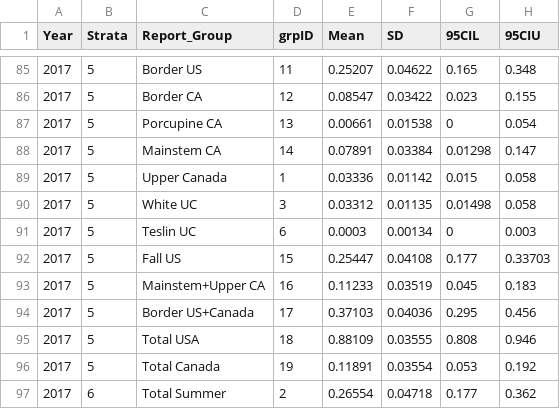
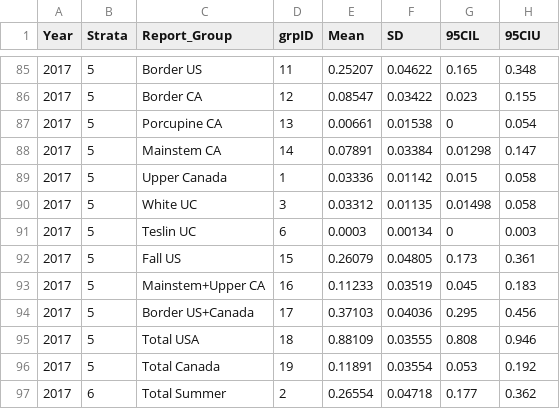
Before and after one commit to hhamazaki/Yukon_Fall_Chum_MSA, a CSV file: data/MSA_data/MSA_prop/MSA_prop_2017.csv, drawn as a sheet; only a part is shown, gaps mark what is left out; the diff names each change by its address in the sheet, - before the commit and + after, or states it on an @@ line.

```diff
--- a/data/MSA_data/MSA_prop/MSA_prop_2017.csv
+++ b/data/MSA_data/MSA_prop/MSA_prop_2017.csv
-E92 (Mean): 0.25447
+E92 (Mean): 0.26079
-F92 (SD): 0.04108
+F92 (SD): 0.04805
-G92 (95CIL): 0.177
+G92 (95CIL): 0.173
-H92 (95CIU): 0.33703
+H92 (95CIU): 0.361
```
Also changed, not shown: data/Summary_data/Pilot_MSA_Sum_1999.csv, data/Summary_data/Pilot_MSA_Sum_2005.csv, 31 other files.
